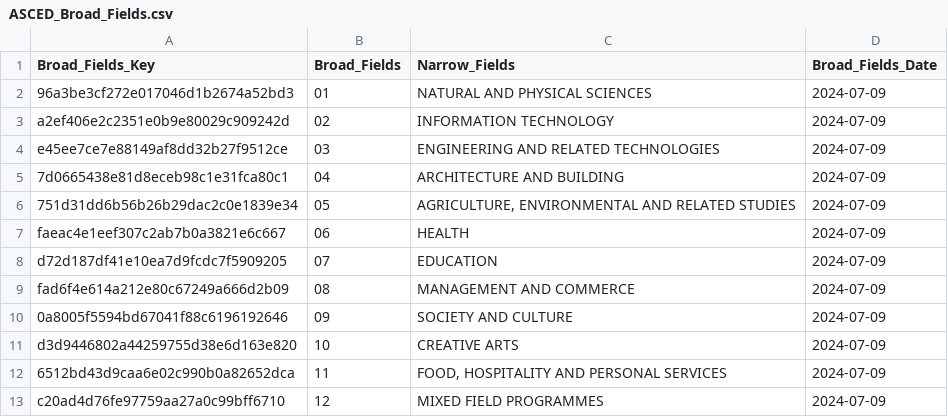
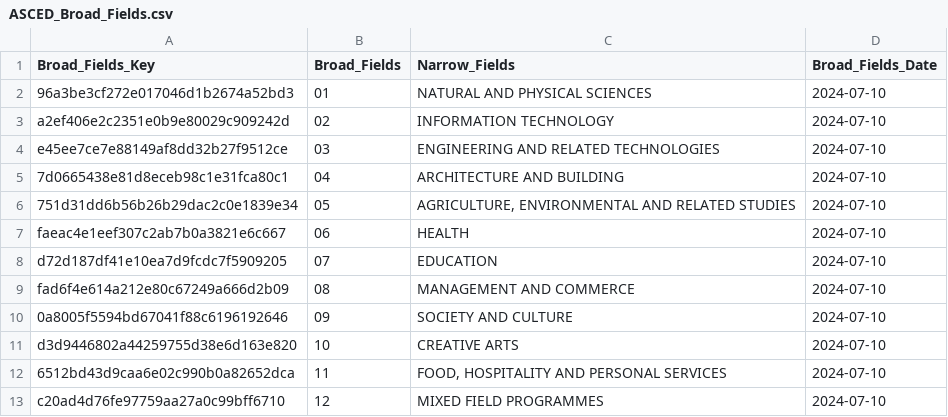
Before and after one commit to mstoiana/abs, a CSV file: Classifications/EDUCATION_ASCED/Output/EDUCATION_ASCED_FIELD/ASCED_Broad_Fields.csv, drawn as a sheet.

Commit message:
ASCED automate

```diff
--- a/Classifications/EDUCATION_ASCED/Output/EDUCATION_ASCED_FIELD/ASCED_Broad_Fields.csv
+++ b/Classifications/EDUCATION_ASCED/Output/EDUCATION_ASCED_FIELD/ASCED_Broad_Fields.csv
@@ -1,13 +1,13 @@
 Broad_Fields_Key,Broad_Fields,Narrow_Fields,Broad_Fields_Date
-96a3be3cf272e017046d1b2674a52bd3,01,NATURAL AND PHYSICAL SCIENCES,2024-07-09
-a2ef406e2c2351e0b9e80029c909242d,02,INFORMATION TECHNOLOGY,2024-07-09
-e45ee7ce7e88149af8dd32b27f9512ce,03,ENGINEERING AND RELATED TECHNOLOGIES,2024-07-09
-7d0665438e81d8eceb98c1e31fca80c1,04,ARCHITECTURE AND BUILDING,2024-07-09
-751d31dd6b56b26b29dac2c0e1839e34,05,"AGRICULTURE, ENVIRONMENTAL AND RELATED STUDIES",2024-07-09
-faeac4e1eef307c2ab7b0a3821e6c667,06,HEALTH,2024-07-09
-d72d187df41e10ea7d9fcdc7f5909205,07,EDUCATION,2024-07-09
-fad6f4e614a212e80c67249a666d2b09,08,MANAGEMENT AND COMMERCE,2024-07-09
-0a8005f5594bd67041f88c6196192646,09,SOCIETY AND CULTURE,2024-07-09
-d3d9446802a44259755d38e6d163e820,10,CREATIVE ARTS,2024-07-09
-6512bd43d9caa6e02c990b0a82652dca,11,"FOOD, HOSPITALITY AND PERSONAL SERVICES",2024-07-09
-c20ad4d76fe97759aa27a0c99bff6710,12,MIXED FIELD PROGRAMMES,2024-07-09
+96a3be3cf272e017046d1b2674a52bd3,01,NATURAL AND PHYSICAL SCIENCES,2024-07-10
+a2ef406e2c2351e0b9e80029c909242d,02,INFORMATION TECHNOLOGY,2024-07-10
+e45ee7ce7e88149af8dd32b27f9512ce,03,ENGINEERING AND RELATED TECHNOLOGIES,2024-07-10
+7d0665438e81d8eceb98c1e31fca80c1,04,ARCHITECTURE AND BUILDING,2024-07-10
+751d31dd6b56b26b29dac2c0e1839e34,05,"AGRICULTURE, ENVIRONMENTAL AND RELATED STUDIES",2024-07-10
+faeac4e1eef307c2ab7b0a3821e6c667,06,HEALTH,2024-07-10
+d72d187df41e10ea7d9fcdc7f5909205,07,EDUCATION,2024-07-10
+fad6f4e614a212e80c67249a666d2b09,08,MANAGEMENT AND COMMERCE,2024-07-10
+0a8005f5594bd67041f88c6196192646,09,SOCIETY AND CULTURE,2024-07-10
+d3d9446802a44259755d38e6d163e820,10,CREATIVE ARTS,2024-07-10
+6512bd43d9caa6e02c990b0a82652dca,11,"FOOD, HOSPITALITY AND PERSONAL SERVICES",2024-07-10
+c20ad4d76fe97759aa27a0c99bff6710,12,MIXED FIELD PROGRAMMES,2024-07-10
```
Also changed, not shown: Classifications/EDUCATION_ASCED/Output/EDUCATION_ASCED_FIELD/ASCED_Detailed_Fields.csv, Classifications/EDUCATION_ASCED/Output/EDUCATION_ASCED_FIELD/ASCED_Narrow_Fields.csv, 5 other files.
